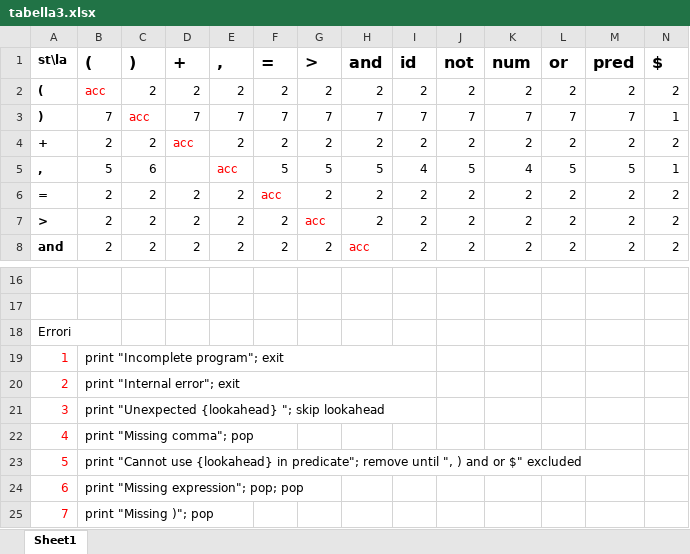
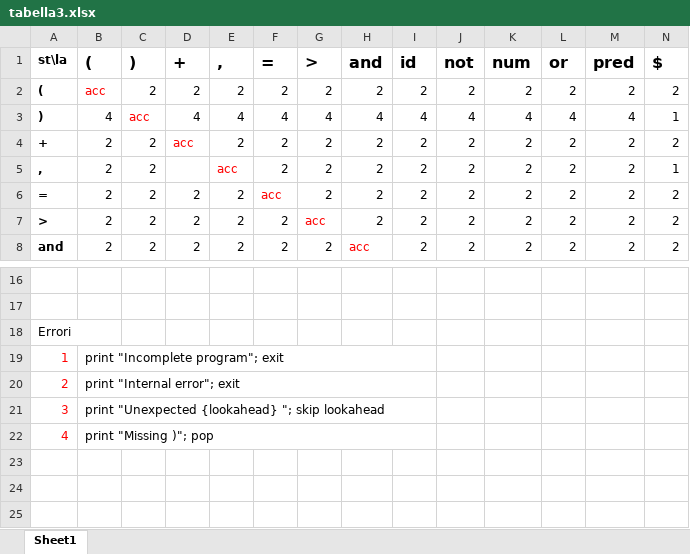
Before and after one commit to razvanred/UniUD, an Excel workbook: Bruniera/linguaggi e compilatori/progetto/parteA/tabella3.xlsx, sheet Sheet1, drawn as a sheet; only a part is shown, gaps mark what is left out; values as stored, in another font and other column widths than the file's, no borders; the diff names each change by its address in the sheet, - before the commit and + after, or states it on an @@ line.

Commit message:
Progetto linguaggi a, completato parser e parsing

```diff
--- a/Bruniera/linguaggi e compilatori/progetto/parteA/tabella3.xlsx (sheet Sheet1)
+++ b/Bruniera/linguaggi e compilatori/progetto/parteA/tabella3.xlsx (sheet Sheet1)
-B3 ((): 7
+B3 ((): 4
-D3 (+): 7
+D3 (+): 4
-E3 (,): 7
+E3 (,): 4
-F3 (=): 7
+F3 (=): 4
-G3 (>): 7
+G3 (>): 4
-H3 (and): 7
+H3 (and): 4
-I3 (id): 7
+I3 (id): 4
-J3 (not): 7
+J3 (not): 4
-K3 (num): 7
+K3 (num): 4
-L3 (or): 7
+L3 (or): 4
-M3 (pred): 7
+M3 (pred): 4
-B5 ((): 5
+B5 ((): 2
-C5 ()): 6
+C5 ()): 2
-F5 (=): 5
+F5 (=): 2
-G5 (>): 5
+G5 (>): 2
-H5 (and): 5
+H5 (and): 2
-I5 (id): 4
+I5 (id): 2
-J5 (not): 5
+J5 (not): 2
-K5 (num): 4
+K5 (num): 2
-L5 (or): 5
+L5 (or): 2
-M5 (pred): 5
+M5 (pred): 2
-B22 ((): print "Missing comma"; pop
+B22 ((): print "Missing )"; pop
+B22:I22 merged
-row 23: 5 | print "Cannot use {lookahead} in predicate"; remove until ", ) and or $" excluded
-row 24: 6 | print "Missing expression"; pop; pop
-row 25: 7 | print "Missing )"; pop
```
Also changed, not shown: Bruniera/linguaggi e compilatori/progetto/parteA/tabella2.xlsx, 1 other file.
